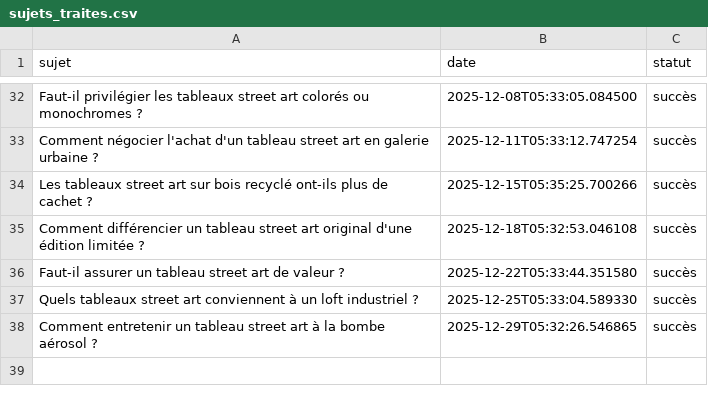
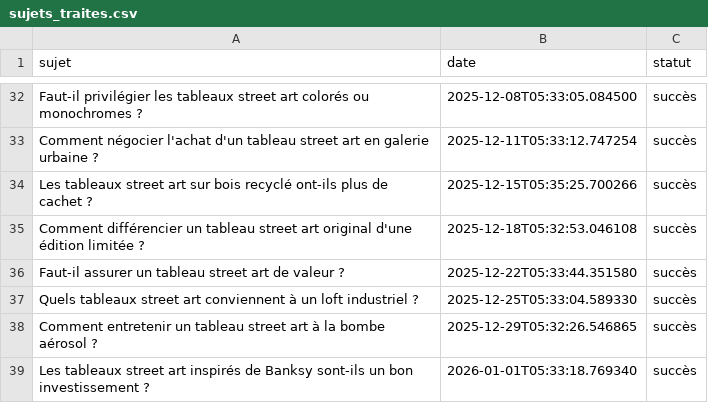
Before and after one commit to Metalosmose21/Street-art-1, a CSV file: sujets_traites.csv, drawn as a sheet; only a part is shown, gaps mark what is left out; the diff names each change by its address in the sheet, - before the commit and + after, or states it on an @@ line.

```diff
--- a/sujets_traites.csv
+++ b/sujets_traites.csv
+row 39: Les tableaux street art inspirés de Banksy sont-ils un bon investissement ? | 2026-01-01T05:33:18.769340 | succès
```
Also changed, not shown: sujets.csv.
